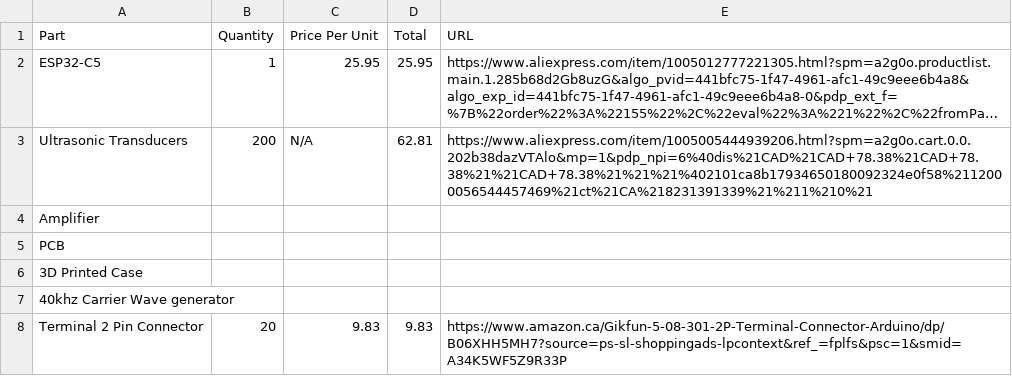
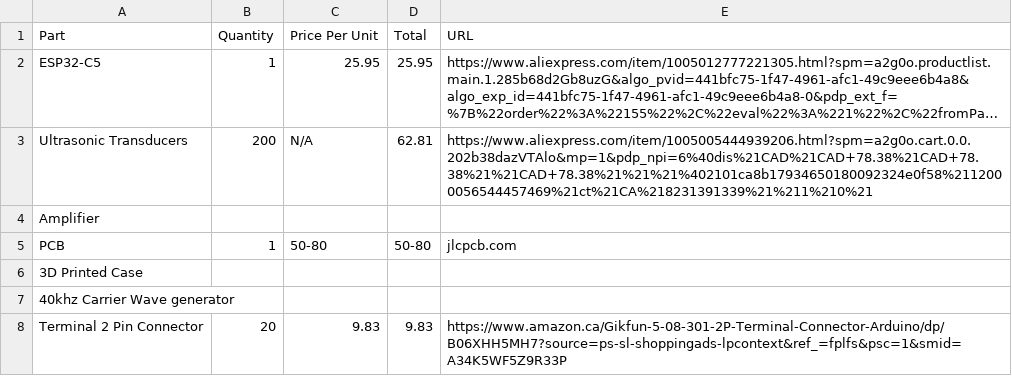
Before and after one commit to devthekev/Ultrasonic-Sound-Sniper, a CSV file: bom.csv, drawn as a sheet; long unchanged cells end in ….

Commit message:
Update bom.csv

```diff
--- a/bom.csv
+++ b/bom.csv
@@ -4,3 +4,3 @@ Ultrasonic Transducers,200,N/A,62.81,https://www.aliexpress.com/item/10050054449
 Amplifier,,,,
-PCB,,,,
+PCB,1,50-80,50-80,jlcpcb.com
 3D Printed Case,,,,
```
